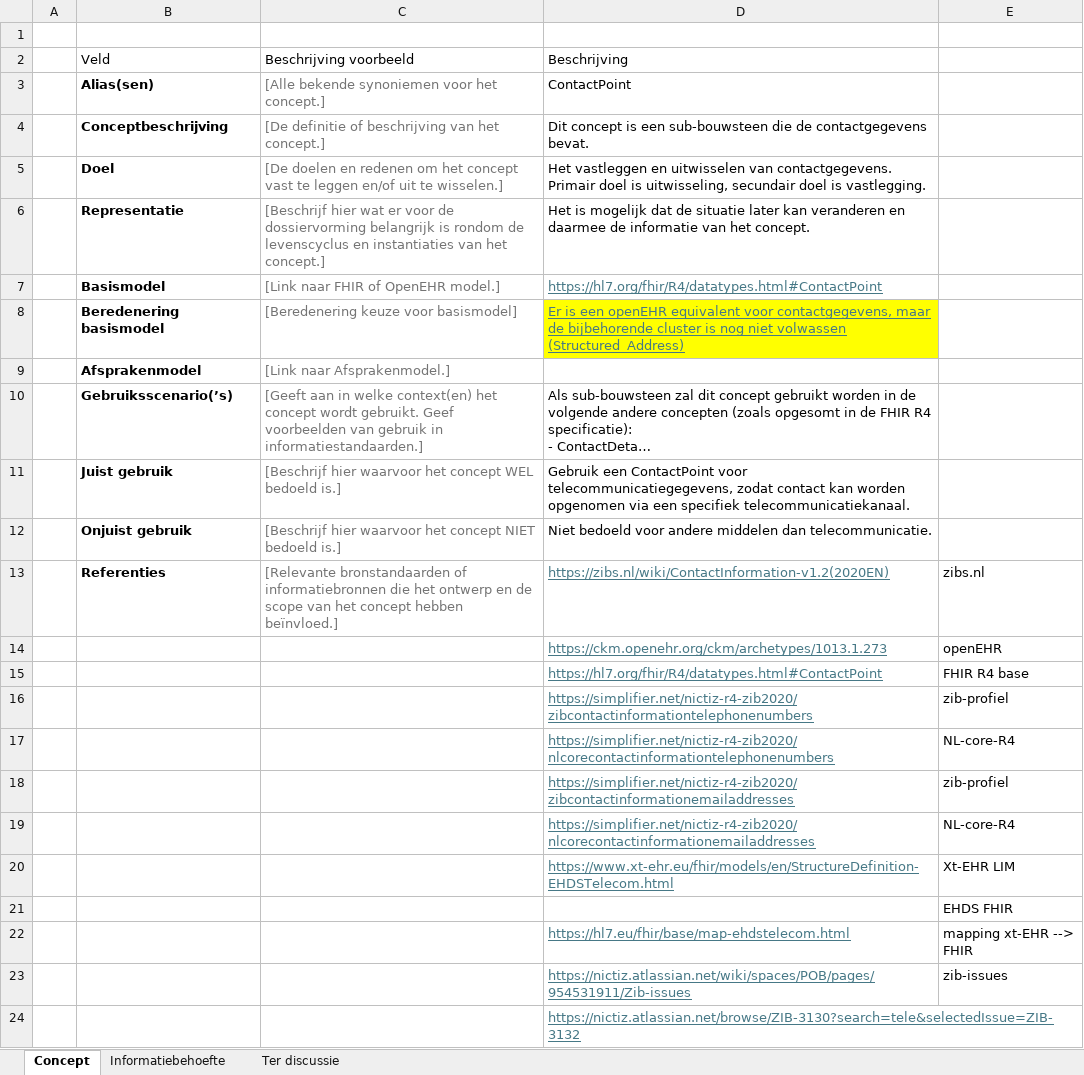
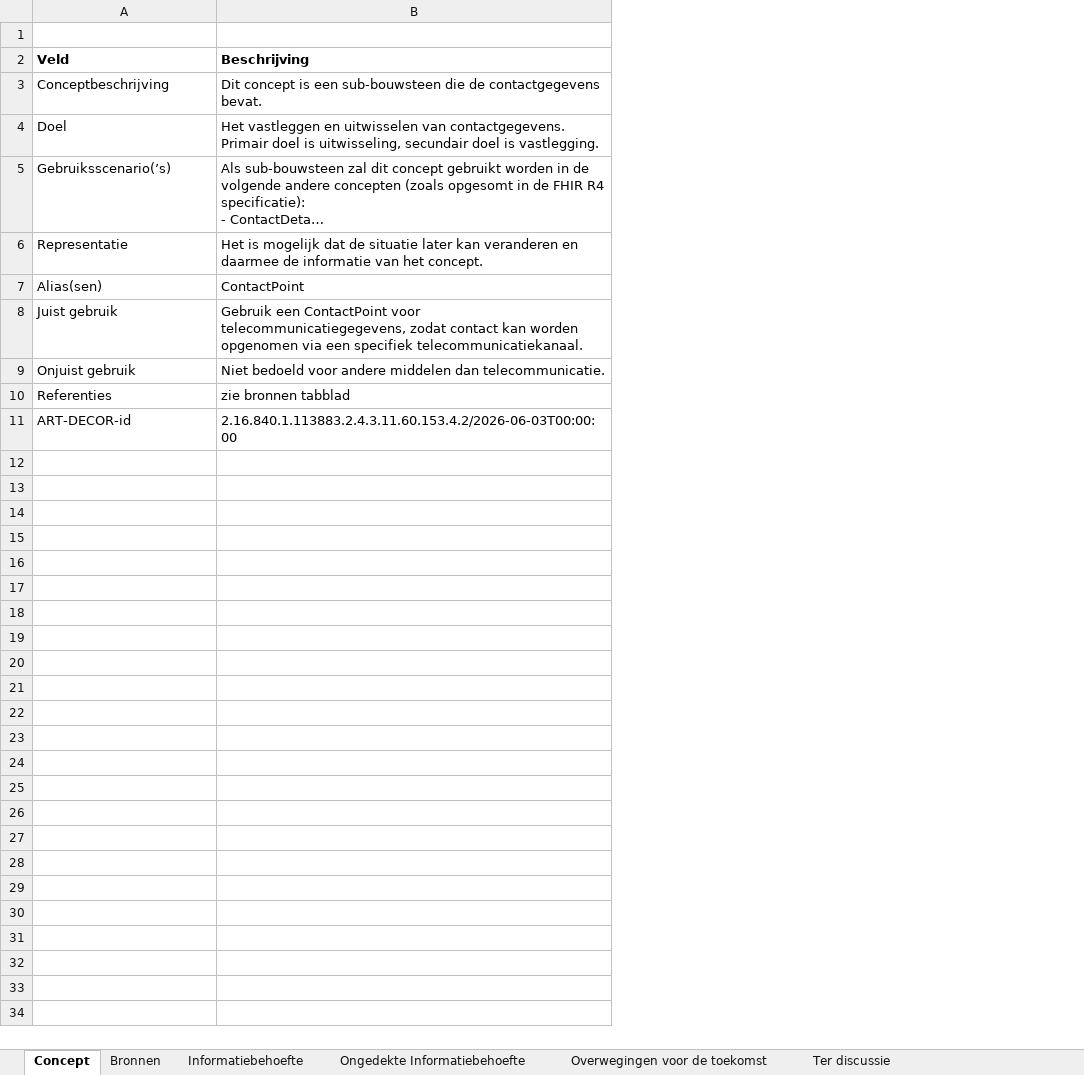
Before and after one commit to Nictiz/GBB-IG, an Excel workbook: input/requirements/ContactPoint.xlsx, sheet Concept, drawn as a sheet; long unchanged cells end in …; values as stored, in another font and other column widths than the file's, no borders; charts and pictures and table styles not drawn; removed rows and columns are numbered as before the commit, all else as after; the diff names each change by its address in the sheet, - before the commit and + after, or states it on an @@ line.

Commit message:
ContactPoint: refreshed requirements file

```diff
--- a/input/requirements/ContactPoint.xlsx (sheet Concept)
+++ b/input/requirements/ContactPoint.xlsx (sheet Concept)
+sheet tab: Bronnen
+sheet tab: Ongedekte Informatiebehoefte
+sheet tab: Overwegingen voor de toekomst
-column A, empty
-column C (Beschrijving voorbeeld), rows 4-6: [De definitie of beschrijving van het concept.] | [De doelen en redenen om het concept vast te leggen en/of uit te wisselen.] | [Beschrijf hier wat er voor de dossiervorming belangrijk is rondom de levenscyclus en instantiaties van het concept.]; rows 11-13: [Beschrijf hier waarvoor het concept WEL bedoeld is.] | [Beschrijf hier waarvoor het concept NIET bedoeld is.] | [Relevante bronstandaarden of informatiebronnen die het ontwerp en de scope van het concept hebben beïnvloed.]
-column E, row 13: zibs.nl; row 21: EHDS FHIR
-A2 bold: off
+A2 bold: on
-B2 bold: off
+B2 bold: on
-A3:A4 bold: on
+A3:A4 bold: off
@@ row 10 moved to row 5: Gebruiksscenario(’s) @@
-A6 bold: on
+A6 bold: off
-row 7:  | Basismodel | [Link naar FHIR of OpenEHR model.] | https://hl7.org/fhir/R4/datatypes.html#ContactPoint
-row 8:  | Beredenering basismodel | [Beredenering keuze voor basismodel] | Er is een openEHR equivalent voor contactgegevens, maar de bijbehorende cluster is nog niet volwassen (Structured_Address)
-row 9:  | Afsprakenmodel | [Link naar Afsprakenmodel.]
@@ row 3 moved to row 7: Alias(sen) @@
-A8:A10 bold: on
+A8:A10 bold: off
-B10 (Beschrijving): https://zibs.nl/wiki/ContactInformation-v1.2(2020EN)
+B10 (Beschrijving): zie bronnen tabblad
@@ B10 underline: on → off, text colour: #467886 → black @@
-row 14:  |  |  | https://ckm.openehr.org/ckm/archetypes/1013.1.273 | openEHR
-row 15:  |  |  | https://hl7.org/fhir/R4/datatypes.html#ContactPoint | FHIR R4 base
-row 16:  |  |  | https://simplifier.net/nictiz-r4-zib2020/zibcontactinformationtelephonenumbers | zib-profiel
-row 17:  |  |  | https://simplifier.net/nictiz-r4-zib2020/nlcorecontactinformationtelephonenumbers | NL-core-R4
-row 18:  |  |  | https://simplifier.net/nictiz-r4-zib2020/zibcontactinformationemailaddresses | zib-profiel
-row 19:  |  |  | https://simplifier.net/nictiz-r4-zib2020/nlcorecontactinformationemailaddresses | NL-core-R4
-row 20:  |  |  | https://www.xt-ehr.eu/fhir/models/en/StructureDefinition-EHDSTelecom.html | Xt-EHR LIM
-A11 (Veld): (empty)
+A11 (Veld): ART-DECOR-id
-B11 (Beschrijving): (empty)
+B11 (Beschrijving): 2.16.840.1.113883.2.4.3.11.60.153.4.2/2026-06-03T00:00:00
-row 22:  |  |  | https://hl7.eu/fhir/base/map-ehdstelecom.html | mapping xt-EHR --> FHIR
-row 23:  |  |  | https://nictiz.atlassian.net/wiki/spaces/POB/pages/954531911/Zib-issues | zib-issues
-row 24:  |  |  | https://nictiz.atlassian.net/browse/ZIB-3130?search=tele&selectedIssue=ZIB-3132
```
Also changed, not shown: sheet Informatiebehoefte, charts or pictures.
